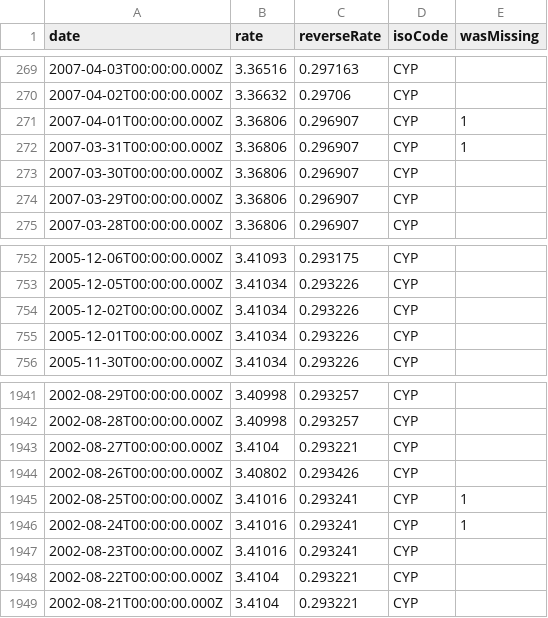
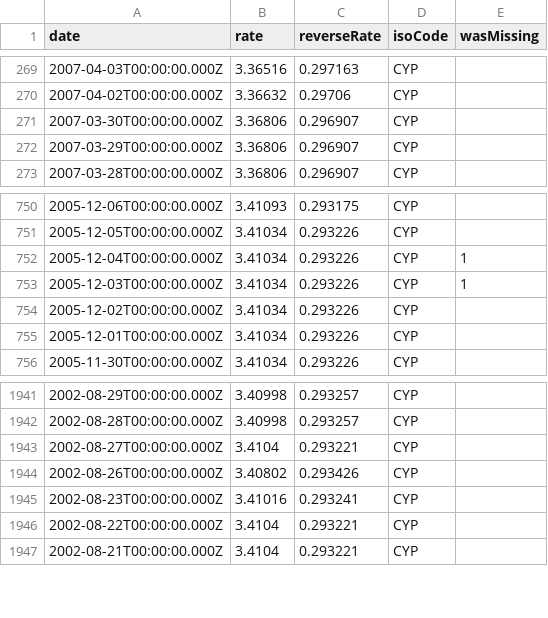
Before and after one commit to LubomirGeorgiev/bnb-currency-exchange-rates, a CSV file: data/CYP.csv, drawn as a sheet; only a part is shown, gaps mark what is left out; removed rows and columns are numbered as before the commit, all else as after; the diff names each change by its address in the sheet, - before the commit and + after, or states it on an @@ line.

Commit message:
Update exchange rates

```diff
--- a/data/CYP.csv
+++ b/data/CYP.csv
-row 271: 2007-04-01T00:00:00.000Z | 3.36806 | 0.296907 | CYP | 1
-row 272: 2007-03-31T00:00:00.000Z | 3.36806 | 0.296907 | CYP | 1
+row 752: 2005-12-04T00:00:00.000Z | 3.41034 | 0.293226 | CYP | 1
+row 753: 2005-12-03T00:00:00.000Z | 3.41034 | 0.293226 | CYP | 1
-row 1945: 2002-08-25T00:00:00.000Z | 3.41016 | 0.293241 | CYP | 1
-row 1946: 2002-08-24T00:00:00.000Z | 3.41016 | 0.293241 | CYP | 1
```
Also changed, not shown: data/LTL.csv, data/LVL.csv, 39 other files.
